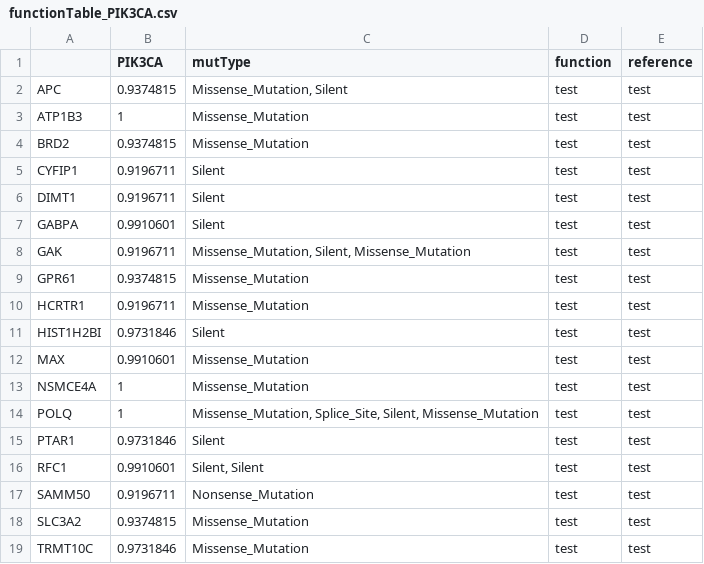
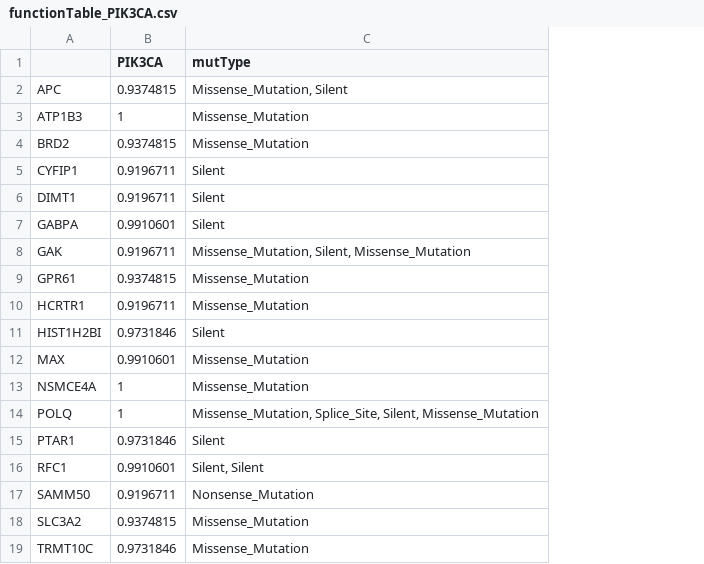
Before and after one commit to datascience-mobi/group-04-project-1-4, a CSV file: functionTable_PIK3CA.csv, drawn as a sheet; the diff names each change by its address in the sheet, - before the commit and + after, or states it on an @@ line.

```diff
--- a/functionTable_PIK3CA.csv
+++ b/functionTable_PIK3CA.csv
-column D (function), rows 2-19: all test
-column E (reference), rows 2-19: all test
```
Also changed, not shown: 2 other files.
